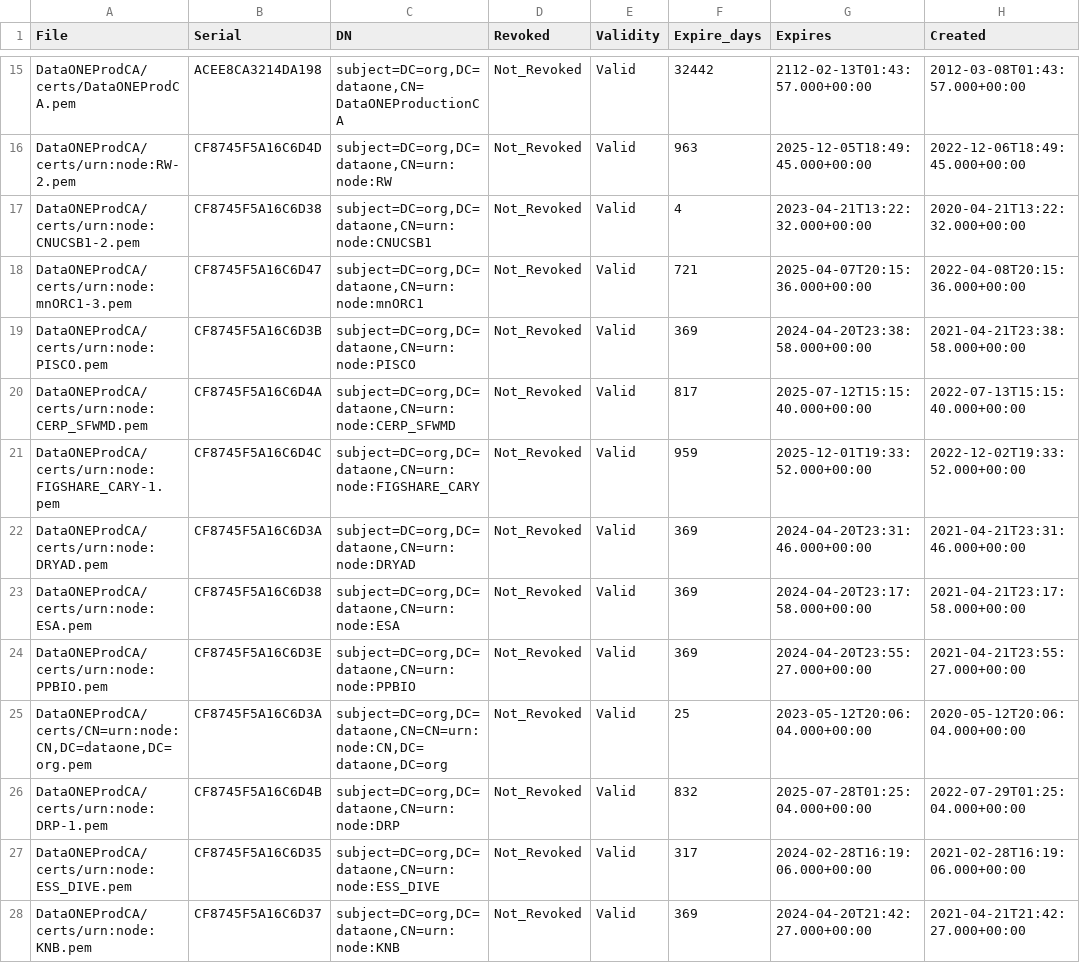
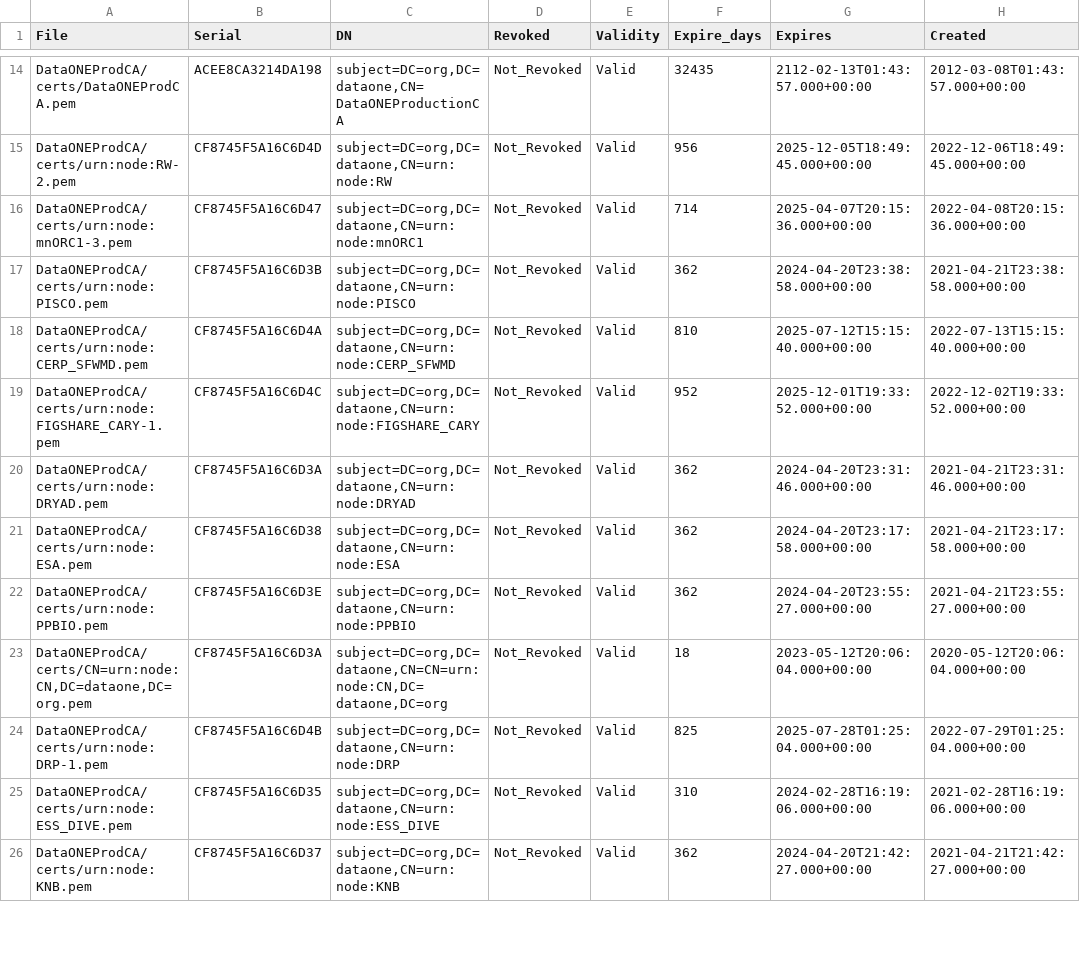
Before and after one commit to DataONEorg/ca, a CSV file: prod_cert_status.csv, drawn as a sheet; only a part is shown, gaps mark what is left out; the diff covers the shown part only.

```diff
--- a/prod_cert_status.csv
+++ b/prod_cert_status.csv
@@ -15,14 +14,13 @@ File,Serial,DN,Revoked,Validity,Expire_days,Expires,Created
-"DataONEProdCA/certs/DataONEProdCA.pem",ACEE8CA3214DA198,"subject=DC=org,DC=dataone,CN=DataONEProductionCA",Not_Revoked,Valid,32442,2112-02-13T01:43:57.000+00:00,2012-03-08T01:43:57.000+00:00
-"DataONEProdCA/certs/urn:node:RW-2.pem",CF8745F5A16C6D4D,"subject=DC=org,DC=dataone,CN=urn:node:RW",Not_Revoked,Valid,963,2025-12-05T18:49:45.000+00:00,2022-12-06T18:49:45.000+00:00
-"DataONEProdCA/certs/urn:node:CNUCSB1-2.pem",CF8745F5A16C6D38,"subject=DC=org,DC=dataone,CN=urn:node:CNUCSB1",Not_Revoked,Valid,4,2023-04-21T13:22:32.000+00:00,2020-04-21T13:22:32.000+00:00
-"DataONEProdCA/certs/urn:node:mnORC1-3.pem",CF8745F5A16C6D47,"subject=DC=org,DC=dataone,CN=urn:node:mnORC1",Not_Revoked,Valid,721,2025-04-07T20:15:36.000+00:00,2022-04-08T20:15:36.000+00:00
-"DataONEProdCA/certs/urn:node:PISCO.pem",CF8745F5A16C6D3B,"subject=DC=org,DC=dataone,CN=urn:node:PISCO",Not_Revoked,Valid,369,2024-04-20T23:38:58.000+00:00,2021-04-21T23:38:58.000+00:00
-"DataONEProdCA/certs/urn:node:CERP_SFWMD.pem",CF8745F5A16C6D4A,"subject=DC=org,DC=dataone,CN=urn:node:CERP_SFWMD",Not_Revoked,Valid,817,2025-07-12T15:15:40.000+00:00,2022-07-13T15:15:40.000+00:00
-"DataONEProdCA/certs/urn:node:FIGSHARE_CARY-1.pem",CF8745F5A16C6D4C,"subject=DC=org,DC=dataone,CN=urn:node:FIGSHARE_CARY",Not_Revoked,Valid,959,2025-12-01T19:33:52.000+00:00,2022-12-02T19:33:52.000+00:00
-"DataONEProdCA/certs/urn:node:DRYAD.pem",CF8745F5A16C6D3A,"subject=DC=org,DC=dataone,CN=urn:node:DRYAD",Not_Revoked,Valid,369,2024-04-20T23:31:46.000+00:00,2021-04-21T23:31:46.000+00:00
-"DataONEProdCA/certs/urn:node:ESA.pem",CF8745F5A16C6D38,"subject=DC=org,DC=dataone,CN=urn:node:ESA",Not_Revoked,Valid,369,2024-04-20T23:17:58.000+00:00,2021-04-21T23:17:58.000+00:00
-"DataONEProdCA/certs/urn:node:PPBIO.pem",CF8745F5A16C6D3E,"subject=DC=org,DC=dataone,CN=urn:node:PPBIO",Not_Revoked,Valid,369,2024-04-20T23:55:27.000+00:00,2021-04-21T23:55:27.000+00:00
-"DataONEProdCA/certs/CN=urn:node:CN,DC=dataone,DC=org.pem",CF8745F5A16C6D3A,"subject=DC=org,DC=dataone,CN=CN=urn:node:CN,DC=dataone,DC=org",Not_Revoked,Valid,25,2023-05-12T20:06:04.000+00:00,2020-05-12T20:06:04.000+00:00
-"DataONEProdCA/certs/urn:node:DRP-1.pem",CF8745F5A16C6D4B,"subject=DC=org,DC=dataone,CN=urn:node:DRP",Not_Revoked,Valid,832,2025-07-28T01:25:04.000+00:00,2022-07-29T01:25:04.000+00:00
-"DataONEProdCA/certs/urn:node:ESS_DIVE.pem",CF8745F5A16C6D35,"subject=DC=org,DC=dataone,CN=urn:node:ESS_DIVE",Not_Revoked,Valid,317,2024-02-28T16:19:06.000+00:00,2021-02-28T16:19:06.000+00:00
-"DataONEProdCA/certs/urn:node:KNB.pem",CF8745F5A16C6D37,"subject=DC=org,DC=dataone,CN=urn:node:KNB",Not_Revoked,Valid,369,2024-04-20T21:42:27.000+00:00,2021-04-21T21:42:27.000+00:00
+"DataONEProdCA/certs/DataONEProdCA.pem",ACEE8CA3214DA198,"subject=DC=org,DC=dataone,CN=DataONEProductionCA",Not_Revoked,Valid,32435,2112-02-13T01:43:57.000+00:00,2012-03-08T01:43:57.000+00:00
+"DataONEProdCA/certs/urn:node:RW-2.pem",CF8745F5A16C6D4D,"subject=DC=org,DC=dataone,CN=urn:node:RW",Not_Revoked,Valid,956,2025-12-05T18:49:45.000+00:00,2022-12-06T18:49:45.000+00:00
+"DataONEProdCA/certs/urn:node:mnORC1-3.pem",CF8745F5A16C6D47,"subject=DC=org,DC=dataone,CN=urn:node:mnORC1",Not_Revoked,Valid,714,2025-04-07T20:15:36.000+00:00,2022-04-08T20:15:36.000+00:00
+"DataONEProdCA/certs/urn:node:PISCO.pem",CF8745F5A16C6D3B,"subject=DC=org,DC=dataone,CN=urn:node:PISCO",Not_Revoked,Valid,362,2024-04-20T23:38:58.000+00:00,2021-04-21T23:38:58.000+00:00
+"DataONEProdCA/certs/urn:node:CERP_SFWMD.pem",CF8745F5A16C6D4A,"subject=DC=org,DC=dataone,CN=urn:node:CERP_SFWMD",Not_Revoked,Valid,810,2025-07-12T15:15:40.000+00:00,2022-07-13T15:15:40.000+00:00
+"DataONEProdCA/certs/urn:node:FIGSHARE_CARY-1.pem",CF8745F5A16C6D4C,"subject=DC=org,DC=dataone,CN=urn:node:FIGSHARE_CARY",Not_Revoked,Valid,952,2025-12-01T19:33:52.000+00:00,2022-12-02T19:33:52.000+00:00
+"DataONEProdCA/certs/urn:node:DRYAD.pem",CF8745F5A16C6D3A,"subject=DC=org,DC=dataone,CN=urn:node:DRYAD",Not_Revoked,Valid,362,2024-04-20T23:31:46.000+00:00,2021-04-21T23:31:46.000+00:00
+"DataONEProdCA/certs/urn:node:ESA.pem",CF8745F5A16C6D38,"subject=DC=org,DC=dataone,CN=urn:node:ESA",Not_Revoked,Valid,362,2024-04-20T23:17:58.000+00:00,2021-04-21T23:17:58.000+00:00
+"DataONEProdCA/certs/urn:node:PPBIO.pem",CF8745F5A16C6D3E,"subject=DC=org,DC=dataone,CN=urn:node:PPBIO",Not_Revoked,Valid,362,2024-04-20T23:55:27.000+00:00,2021-04-21T23:55:27.000+00:00
+"DataONEProdCA/certs/CN=urn:node:CN,DC=dataone,DC=org.pem",CF8745F5A16C6D3A,"subject=DC=org,DC=dataone,CN=CN=urn:node:CN,DC=dataone,DC=org",Not_Revoked,Valid,18,2023-05-12T20:06:04.000+00:00,2020-05-12T20:06:04.000+00:00
+"DataONEProdCA/certs/urn:node:DRP-1.pem",CF8745F5A16C6D4B,"subject=DC=org,DC=dataone,CN=urn:node:DRP",Not_Revoked,Valid,825,2025-07-28T01:25:04.000+00:00,2022-07-29T01:25:04.000+00:00
+"DataONEProdCA/certs/urn:node:ESS_DIVE.pem",CF8745F5A16C6D35,"subject=DC=org,DC=dataone,CN=urn:node:ESS_DIVE",Not_Revoked,Valid,310,2024-02-28T16:19:06.000+00:00,2021-02-28T16:19:06.000+00:00
+"DataONEProdCA/certs/urn:node:KNB.pem",CF8745F5A16C6D37,"subject=DC=org,DC=dataone,CN=urn:node:KNB",Not_Revoked,Valid,362,2024-04-20T21:42:27.000+00:00,2021-04-21T21:42:27.000+00:00
```
Also changed, not shown: 1 removed row and 18 edited cells elsewhere in this file.
